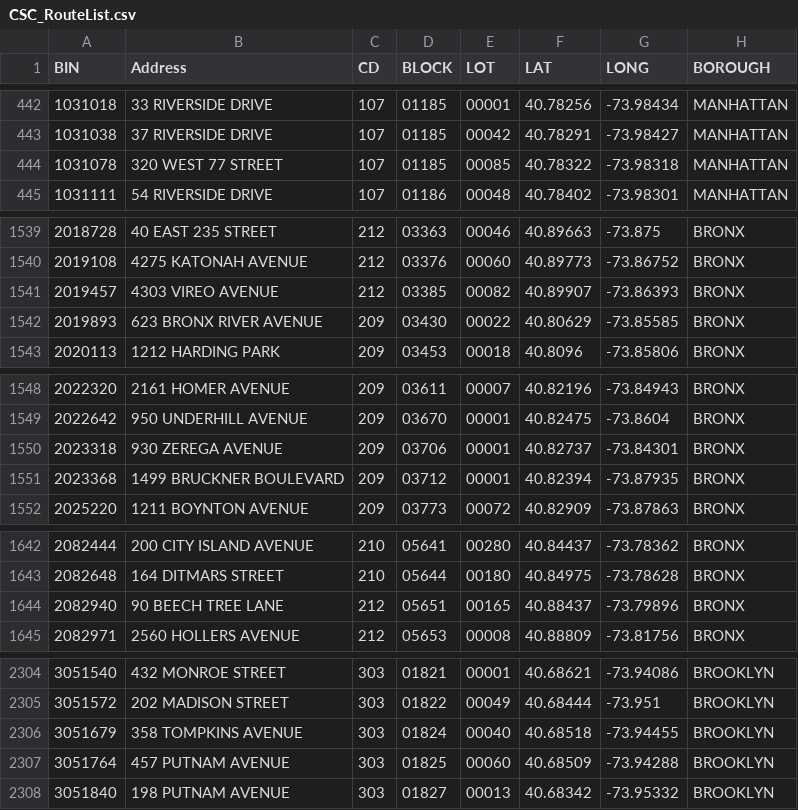
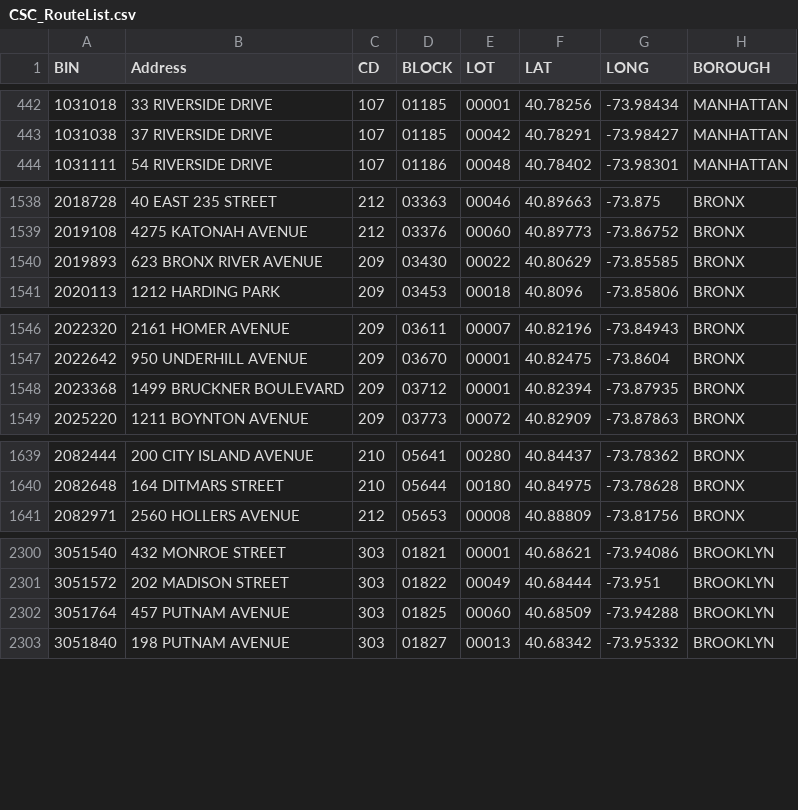
Before and after one commit to NYCDOB/SiteSafety_V2, a CSV file: data/CSC_RouteList.csv, drawn as a sheet; only a part is shown, gaps mark what is left out; the diff covers the shown part only; the diff names each change by its address in the sheet, - before the commit and + after, or states it on an @@ line.

```diff
--- a/data/CSC_RouteList.csv
+++ b/data/CSC_RouteList.csv
-row 444: 1031078 | 320 WEST 77 STREET | 107 | 01185 | 00085 | 40.78322 | -73.98318 | MANHATTAN
-row 1541: 2019457 | 4303 VIREO AVENUE | 212 | 03385 | 00082 | 40.89907 | -73.86393 | BRONX
-row 1550: 2023318 | 930 ZEREGA AVENUE | 209 | 03706 | 00001 | 40.82737 | -73.84301 | BRONX
-row 1644: 2082940 | 90 BEECH TREE LANE | 212 | 05651 | 00165 | 40.88437 | -73.79896 | BRONX
-row 2306: 3051679 | 358 TOMPKINS AVENUE | 303 | 01824 | 00040 | 40.68518 | -73.94455 | BROOKLYN
```
Also changed, not shown: 9 removed rows elsewhere in this file, 1 other file.
